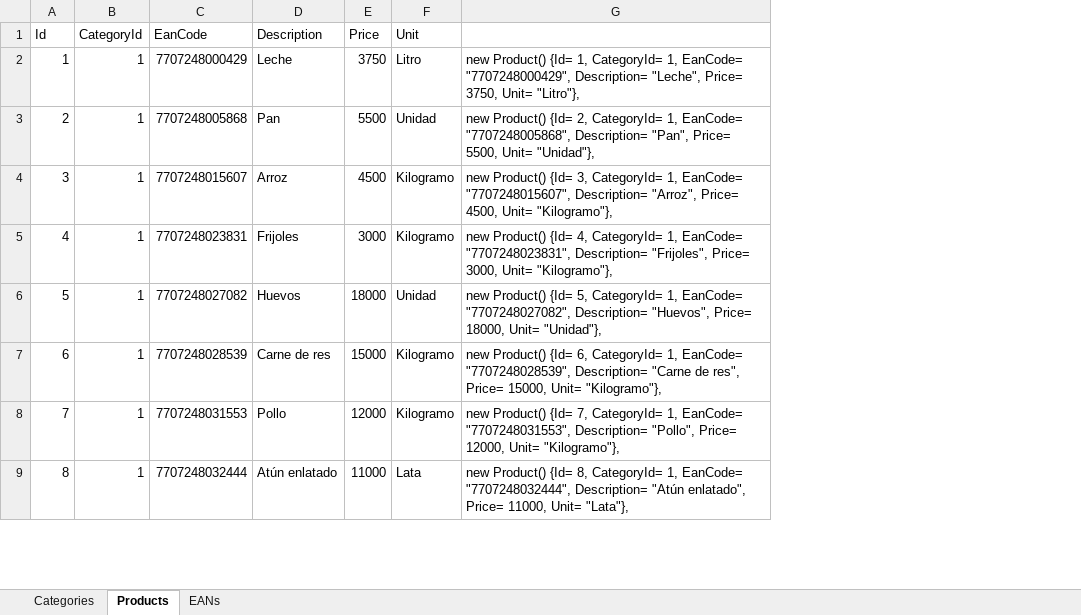
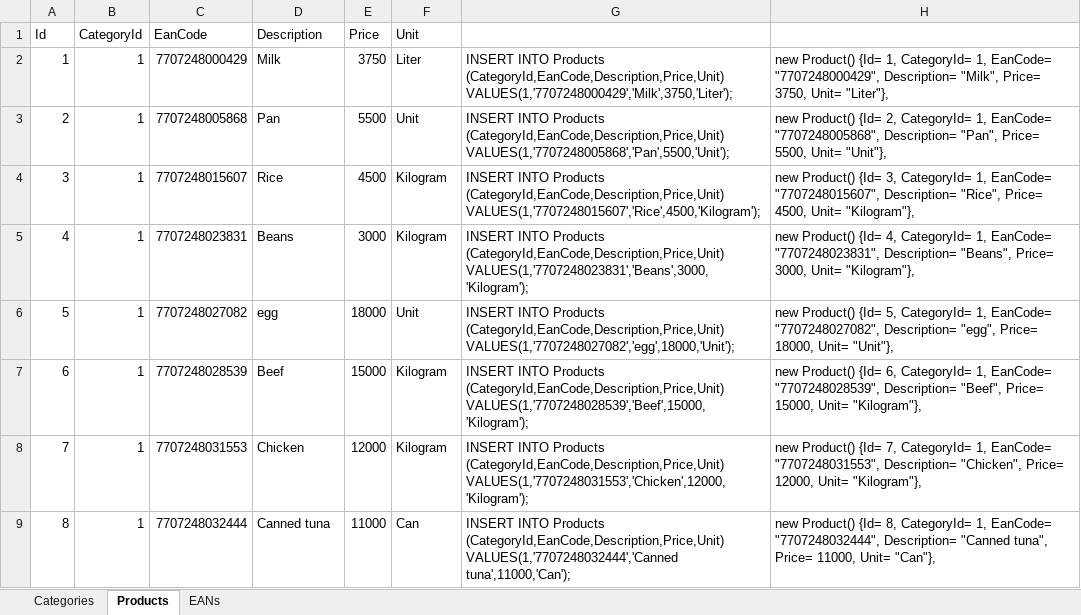
Before and after one commit to Jucer74/PricatDemo, an Excel workbook: Server/PricatData.xlsx, sheet Products, drawn as a sheet; only a part is shown; values as stored, in another font and other column widths than the file's, no borders; removed rows and columns are numbered as before the commit, all else as after; the diff covers the shown part only; the diff names each change by its address in the sheet, - before the commit and + after, or states it on an @@ line.

```diff
--- a/Server/PricatData.xlsx (sheet Products)
+++ b/Server/PricatData.xlsx (sheet Products)
-column G, rows 2-9: new Product() {Id= 1, CategoryId= 1, EanCode= "7707248000429", Description= "Leche", Price= 3750, Unit= "Litro"}, | new Product() {Id= 2, CategoryId= 1, EanCode= "7707248005868", Description= "Pan", Price= 5500, Unit= "Unidad"}, | new Product() {Id= 3, CategoryId= 1, EanCode= "7707248015607", Description= "Arroz", Price= 4500, Unit= "Kilogramo"}, | new Product() {Id= 4, CategoryId= 1, EanCode= "7707248023831", Description= "Frijoles", Price= 3000, Unit= "Kilogramo"}, | new Product() {Id= 5, CategoryId= 1, EanCode= "7707248027082", Description= "Huevos", Price= 18000, Unit= "Unidad"}, | new Product() {Id= 6, CategoryId= 1, EanCode= "7707248028539", Description= "Carne de res", Price= 15000, Unit= "Kilogramo"}, | new Product() {Id= 7, CategoryId= 1, EanCode= "7707248031553", Description= "Pollo", Price= 12000, Unit= "Kilogramo"}, | new Product() {Id= 8, CategoryId= 1, EanCode= "7707248032444", Description= "Atún enlatado", Price= 11000, Unit= "Lata"},
+column G, rows 2-9: INSERT INTO Products (CategoryId,EanCode,Description,Price,Unit) VALUES(1,'7707248000429','Milk',3750,'Liter'); | INSERT INTO Products (CategoryId,EanCode,Description,Price,Unit) VALUES(1,'7707248005868','Pan',5500,'Unit'); | INSERT INTO Products (CategoryId,EanCode,Description,Price,Unit) VALUES(1,'7707248015607','Rice',4500,'Kilogram'); | INSERT INTO Products (CategoryId,EanCode,Description,Price,Unit) VALUES(1,'7707248023831','Beans',3000,'Kilogram'); | INSERT INTO Products (CategoryId,EanCode,Description,Price,Unit) VALUES(1,'7707248027082','egg',18000,'Unit'); | INSERT INTO Products (CategoryId,EanCode,Description,Price,Unit) VALUES(1,'7707248028539','Beef',15000,'Kilogram'); | INSERT INTO Products (CategoryId,EanCode,Description,Price,Unit) VALUES(1,'7707248031553','Chicken',12000,'Kilogram'); | INSERT INTO Products (CategoryId,EanCode,Description,Price,Unit) VALUES(1,'7707248032444','Canned tuna',11000,'Can');
+column H, rows 2-9: new Product() {Id= 1, CategoryId= 1, EanCode= "7707248000429", Description= "Milk", Price= 3750, Unit= "Liter"}, | new Product() {Id= 2, CategoryId= 1, EanCode= "7707248005868", Description= "Pan", Price= 5500, Unit= "Unit"}, | new Product() {Id= 3, CategoryId= 1, EanCode= "7707248015607", Description= "Rice", Price= 4500, Unit= "Kilogram"}, | new Product() {Id= 4, CategoryId= 1, EanCode= "7707248023831", Description= "Beans", Price= 3000, Unit= "Kilogram"}, | new Product() {Id= 5, CategoryId= 1, EanCode= "7707248027082", Description= "egg", Price= 18000, Unit= "Unit"}, | new Product() {Id= 6, CategoryId= 1, EanCode= "7707248028539", Description= "Beef", Price= 15000, Unit= "Kilogram"}, | new Product() {Id= 7, CategoryId= 1, EanCode= "7707248031553", Description= "Chicken", Price= 12000, Unit= "Kilogram"}, | new Product() {Id= 8, CategoryId= 1, EanCode= "7707248032444", Description= "Canned tuna", Price= 11000, Unit= "Can"},
-D2 (Description): Leche
+D2 (Description): Milk
-F2 (Unit): Litro
+F2 (Unit): Liter
-F3 (Unit): Unidad
+F3 (Unit): Unit
-D4 (Description): Arroz
+D4 (Description): Rice
-F4:F5 (Unit): Kilogramo
+F4:F5 (Unit): Kilogram
-D5 (Description): Frijoles
+D5 (Description): Beans
-D6 (Description): Huevos
+D6 (Description): egg
-F6 (Unit): Unidad
+F6 (Unit): Unit
-D7 (Description): Carne de res
+D7 (Description): Beef
-F7:F8 (Unit): Kilogramo
+F7:F8 (Unit): Kilogram
-D8 (Description): Pollo
+D8 (Description): Chicken
-D9 (Description): Atún enlatado
+D9 (Description): Canned tuna
-F9 (Unit): Lata
+F9 (Unit): Can
```
Also changed, not shown: 271 edited cells elsewhere in this sheet, sheet Categories, 36 other files.
